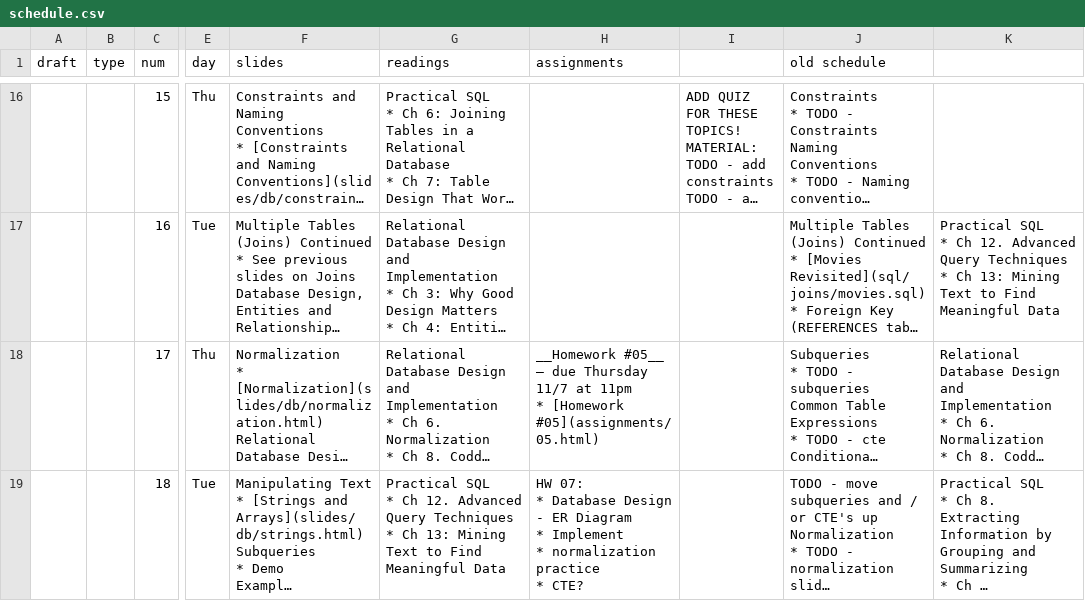
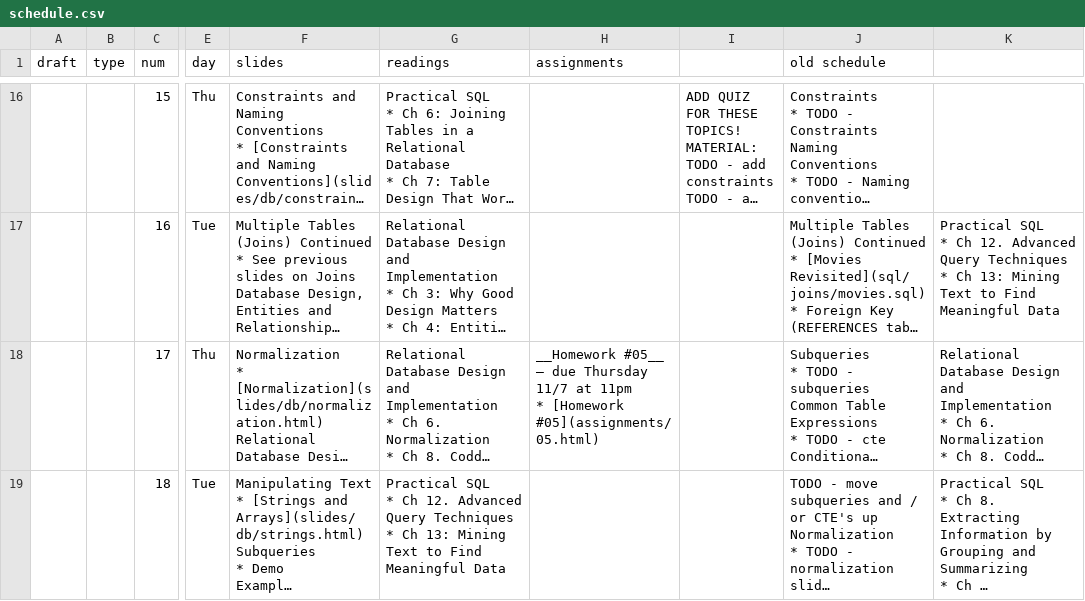
Before and after one commit to foureyes/csci-ua.0480-fall2019-003, a CSV file: _data/schedule.csv, drawn as a sheet; only a part is shown, gaps mark what is left out; long unchanged cells end in …; ↵ is a line break in a cell; the diff covers the shown part only; the diff names each change by its address in the sheet, - before the commit and + after, or states it on an @@ line.

```diff
--- a/_data/schedule.csv
+++ b/_data/schedule.csv
-H19 (assignments): HW 07: ↵ * Database Design - ER Diagram ↵ * Implement ↵ * normalization practice ↵ * CTE?
+H19 (assignments): (empty)
```
Also changed, not shown: 7 edited cells elsewhere in this file, 4 other files.
